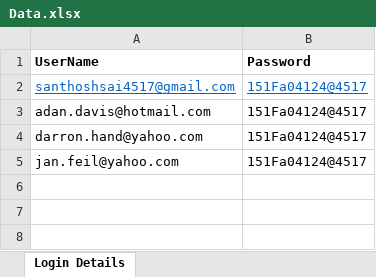
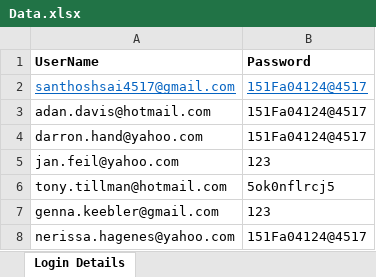
Before and after one commit to santhoshsai4517/EcommerceSiteTesting_Selenium, an Excel workbook: Data.xlsx, sheet Login Details, drawn as a sheet; values as stored, in another font and other column widths than the file's, no borders; the diff names each change by its address in the sheet, - before the commit and + after, or states it on an @@ line.

Commit message:
Added excel data source code where ever it is possible

```diff
--- a/Data.xlsx (sheet Login Details)
+++ b/Data.xlsx (sheet Login Details)
-B5 (Password): 151Fa04124@4517
+B5 (Password): 123
+row 6: tony.tillman@hotmail.com | 5ok0nflrcj5
+row 7: genna.keebler@gmail.com | 123
+row 8: nerissa.hagenes@yahoo.com | 151Fa04124@4517
```
Also changed, not shown: 9 other files.
